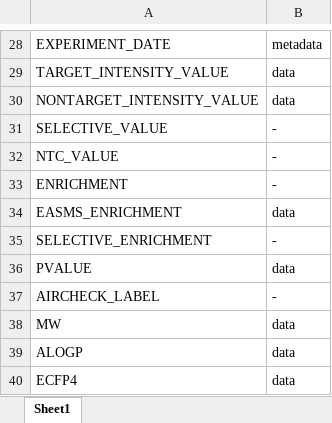
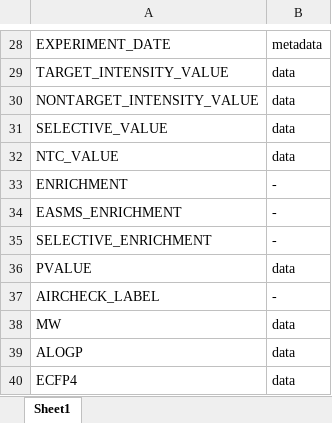
Before and after one commit to StructuralGenomicsConsortium/EASMS-data-processing, an Excel workbook: ColumnActions.xlsx, sheet Sheet1, drawn as a sheet; only a part is shown, gaps mark what is left out; values as stored, in another font and other column widths than the file's, no borders; the diff names each change by its address in the sheet, - before the commit and + after, or states it on an @@ line.

Commit message:
ColumnActions: move SELECTIVE_VALUE, NTC_VALUE to data; drop EASMS_ENRICHMENT

```diff
--- a/ColumnActions.xlsx (sheet Sheet1)
+++ b/ColumnActions.xlsx (sheet Sheet1)
-B31:B32: -
+B31:B32: data
-B34: data
+B34: -
```
